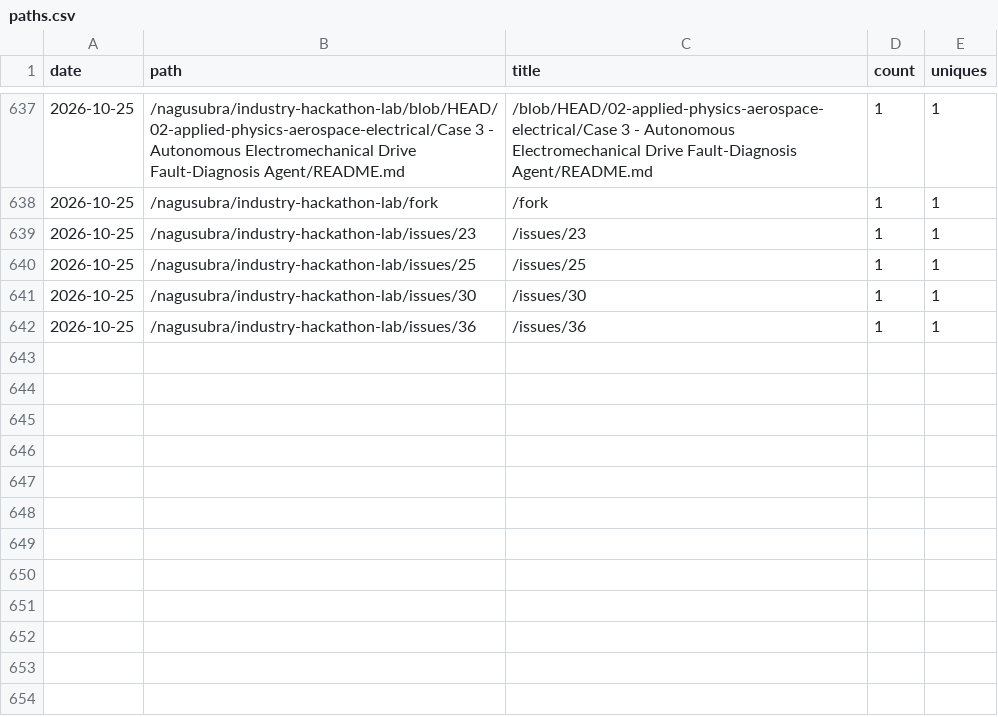
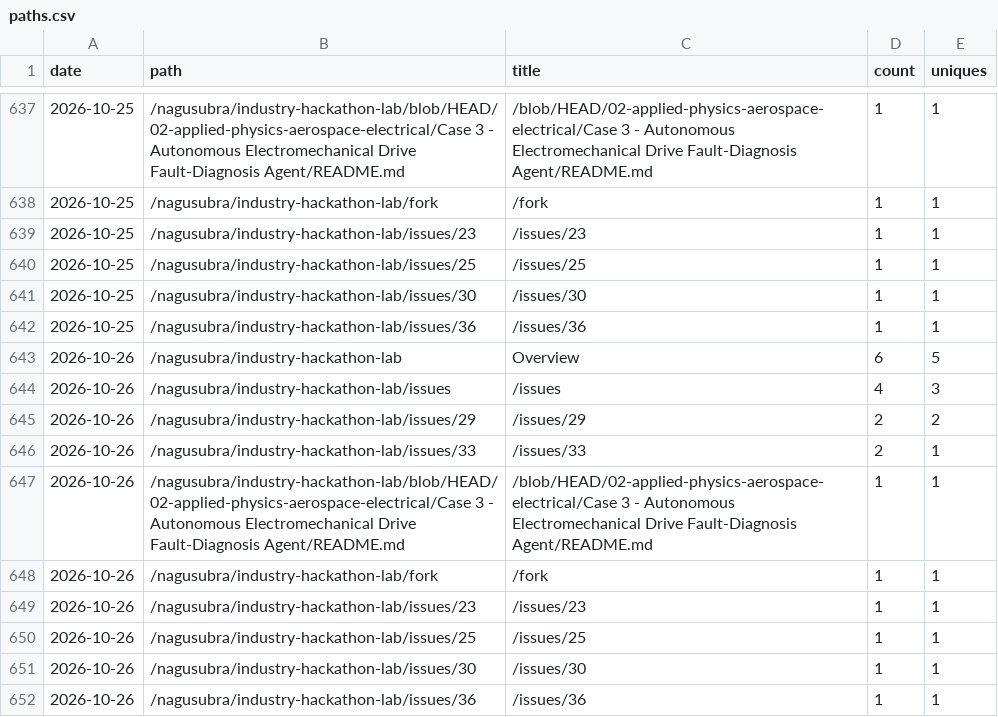
Before and after one commit to nagusubra/traffic, a CSV file: .metrics/data/industry-hackathon-lab/paths.csv, drawn as a sheet; only a part is shown, gaps mark what is left out; the diff names each change by its address in the sheet, - before the commit and + after, or states it on an @@ line.

```diff
--- a/.metrics/data/industry-hackathon-lab/paths.csv
+++ b/.metrics/data/industry-hackathon-lab/paths.csv
+row 643: 2026-10-26 | /nagusubra/industry-hackathon-lab | Overview | 6 | 5
+row 644: 2026-10-26 | /nagusubra/industry-hackathon-lab/issues | /issues | 4 | 3
+row 645: 2026-10-26 | /nagusubra/industry-hackathon-lab/issues/29 | /issues/29 | 2 | 2
+row 646: 2026-10-26 | /nagusubra/industry-hackathon-lab/issues/33 | /issues/33 | 2 | 1
+row 647: 2026-10-26 | /nagusubra/industry-hackathon-lab/blob/HEAD/02-applied-physics-aerospace-electrical/Case 3 - Autonomous Electromechanical Drive Fault-Diagnosis Agent/README.md | /blob/HEAD/02-applied-physics-aerospace-electrical/Case 3 - Autonomous Electromechanical Drive Fault-Diagnosis Agent/README.md | 1 | 1
+row 648: 2026-10-26 | /nagusubra/industry-hackathon-lab/fork | /fork | 1 | 1
+row 649: 2026-10-26 | /nagusubra/industry-hackathon-lab/issues/23 | /issues/23 | 1 | 1
+row 650: 2026-10-26 | /nagusubra/industry-hackathon-lab/issues/25 | /issues/25 | 1 | 1
+row 651: 2026-10-26 | /nagusubra/industry-hackathon-lab/issues/30 | /issues/30 | 1 | 1
+row 652: 2026-10-26 | /nagusubra/industry-hackathon-lab/issues/36 | /issues/36 | 1 | 1
```
Also changed, not shown: .metrics/data/AI-customer-counter/paths.csv, .metrics/data/duvals_triangle_plotter/paths.csv, 17 other files.
